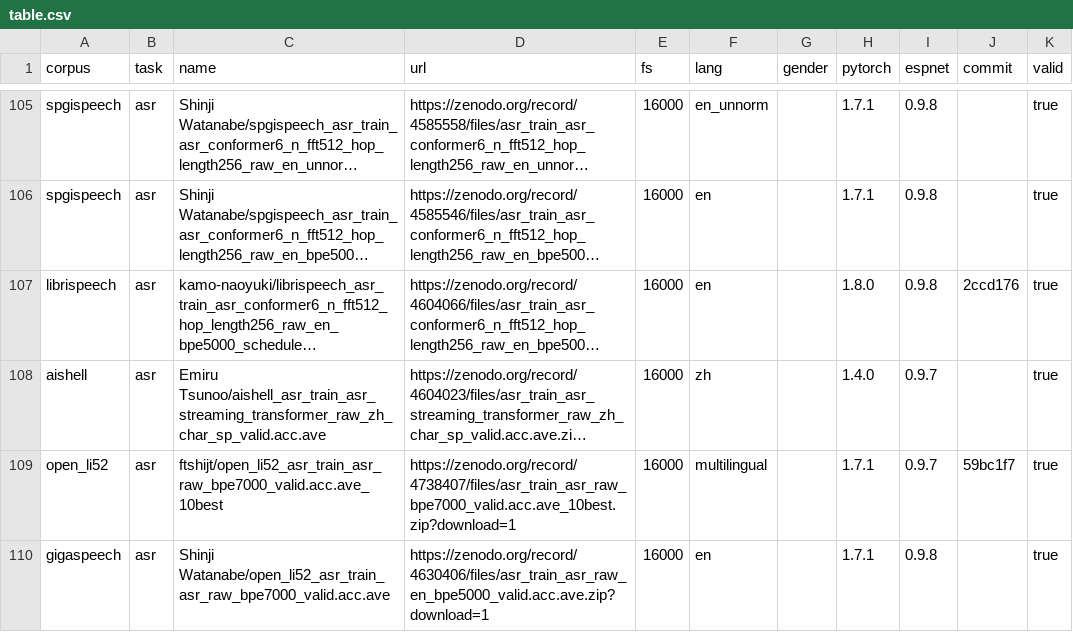
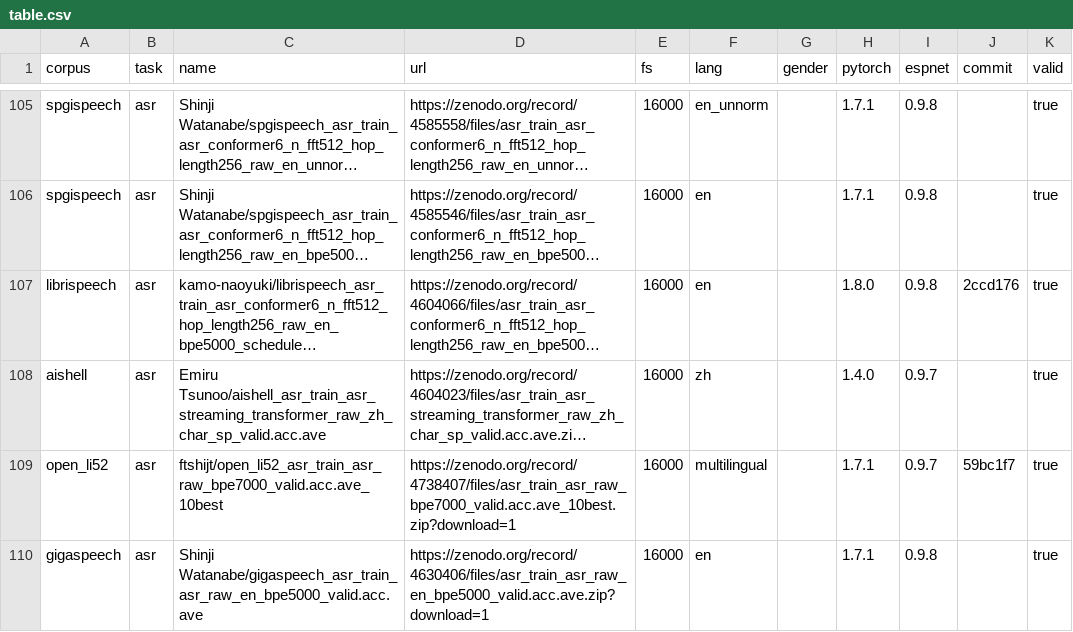
Before and after one commit to espnet/espnet_model_zoo, a CSV file: espnet_model_zoo/table.csv, drawn as a sheet; only a part is shown, gaps mark what is left out; long unchanged cells end in …; the diff names each change by its address in the sheet, - before the commit and + after, or states it on an @@ line.

Commit message:
Update table.csv

```diff
--- a/espnet_model_zoo/table.csv
+++ b/espnet_model_zoo/table.csv
-C110 (name): Shinji Watanabe/open_li52_asr_train_asr_raw_bpe7000_valid.acc.ave
+C110 (name): Shinji Watanabe/gigaspeech_asr_train_asr_raw_en_bpe5000_valid.acc.ave
```
